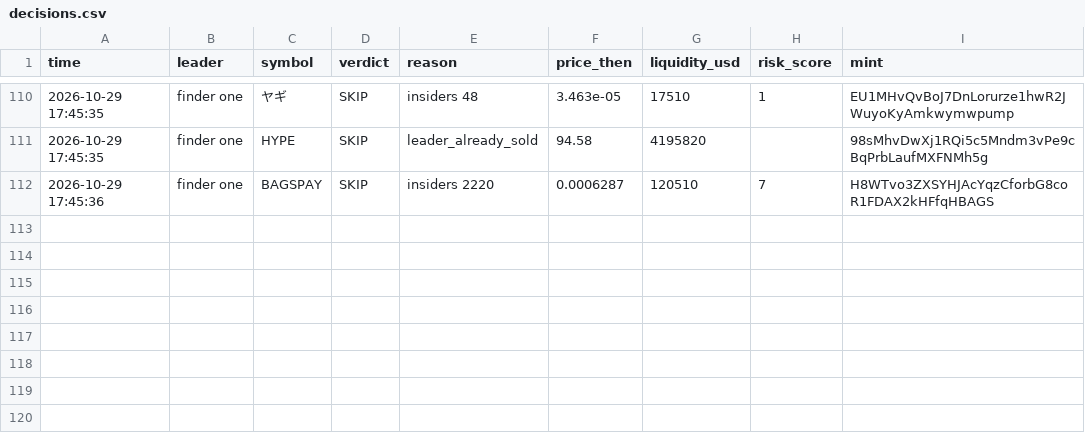
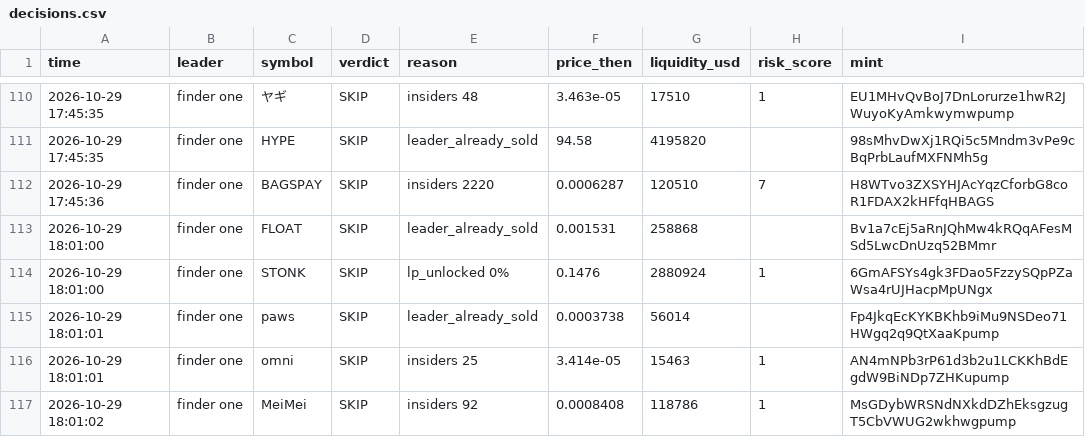
Before and after one commit to Just-in-ii/paper-desk, a CSV file: decisions.csv, drawn as a sheet; only a part is shown, gaps mark what is left out.

```diff
--- a/decisions.csv
+++ b/decisions.csv
@@ -112 +112,6 @@ time,leader,symbol,verdict,reason,price_then,liquidity_usd,risk_score,mint
 2026-10-29 17:45:36,finder one,BAGSPAY,SKIP,insiders 2220,0.0006287,120510,7,H8WTvo3ZXSYHJAcYqzCforbG8coR1FDAX2kHFfqHBAGS
+2026-10-29 18:01:00,finder one,FLOAT,SKIP,leader_already_sold,0.001531,258868,,Bv1a7cEj5aRnJQhMw4kRQqAFesMSd5LwcDnUzq52BMmr
+2026-10-29 18:01:00,finder one,STONK,SKIP,lp_unlocked 0%,0.1476,2880924,1,6GmAFSYs4gk3FDao5FzzySQpPZaWsa4rUJHacpMpUNgx
+2026-10-29 18:01:01,finder one,paws,SKIP,leader_already_sold,0.0003738,56014,,Fp4JkqEcKYKBKhb9iMu9NSDeo71HWgq2q9QtXaaKpump
+2026-10-29 18:01:01,finder one,omni,SKIP,insiders 25,3.414e-05,15463,1,AN4mNPb3rP61d3b2u1LCKKhBdEgdW9BiNDp7ZHKupump
+2026-10-29 18:01:02,finder one,MeiMei,SKIP,insiders 92,0.0008408,118786,1,MsGDybWRSNdNXkdDZhEksgzugT5CbVWUG2wkhwgpump
```
Also changed, not shown: 2 other files.
